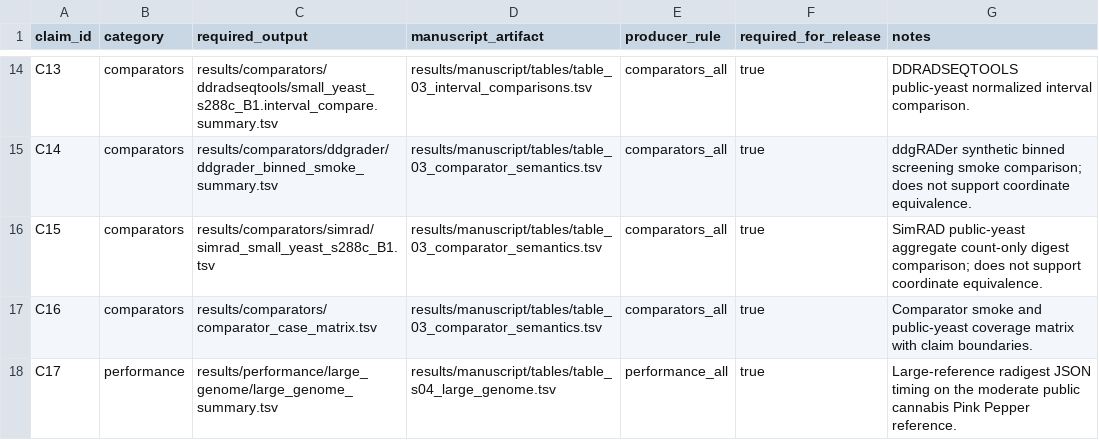
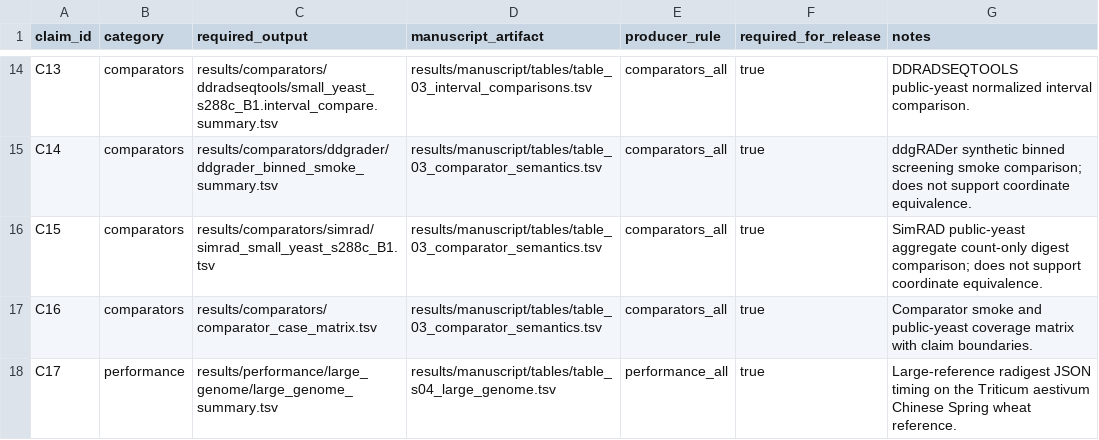
Before and after one commit to ericksamera/radigest-benchmarking, a TSV file: config/artifacts.tsv, drawn as a sheet; only a part is shown, gaps mark what is left out.

```diff
--- a/config/artifacts.tsv
+++ b/config/artifacts.tsv
@@ -17,2 +17,2 @@ C15	comparators	results/comparators/simrad/simrad_small_yeast_s288c_B1.tsv	resul
 C16	comparators	results/comparators/comparator_case_matrix.tsv	results/manuscript/tables/table_03_comparator_semantics.tsv	comparators_all	true	Comparator smoke and public-yeast coverage matrix with claim boundaries.
-C17	performance	results/performance/large_genome/large_genome_summary.tsv	results/manuscript/tables/table_s04_large_genome.tsv	performance_all	true	Large-reference radigest JSON timing on the moderate public cannabis Pink Pepper reference.
+C17	performance	results/performance/large_genome/large_genome_summary.tsv	results/manuscript/tables/table_s04_large_genome.tsv	performance_all	true	Large-reference radigest JSON timing on the Triticum aestivum Chinese Spring wheat reference.
```
Also changed, not shown: config/datasets.tsv, config/large_genome_cases.tsv, 13 other files.
